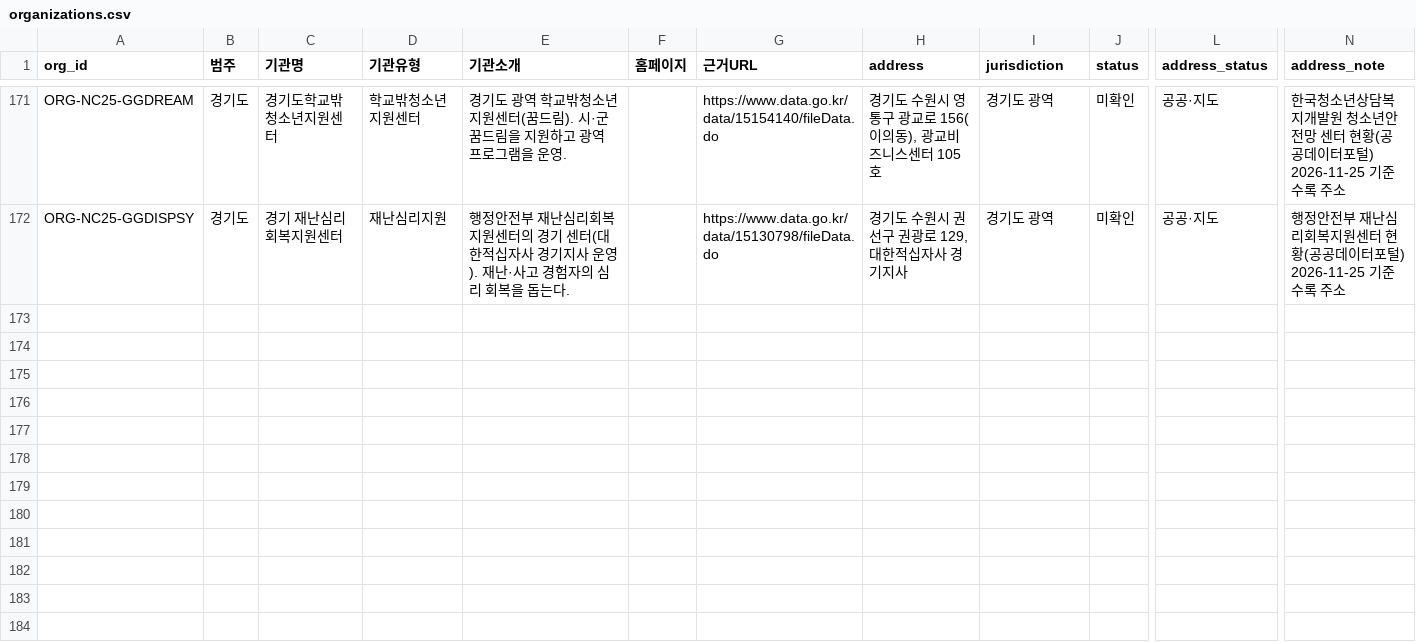
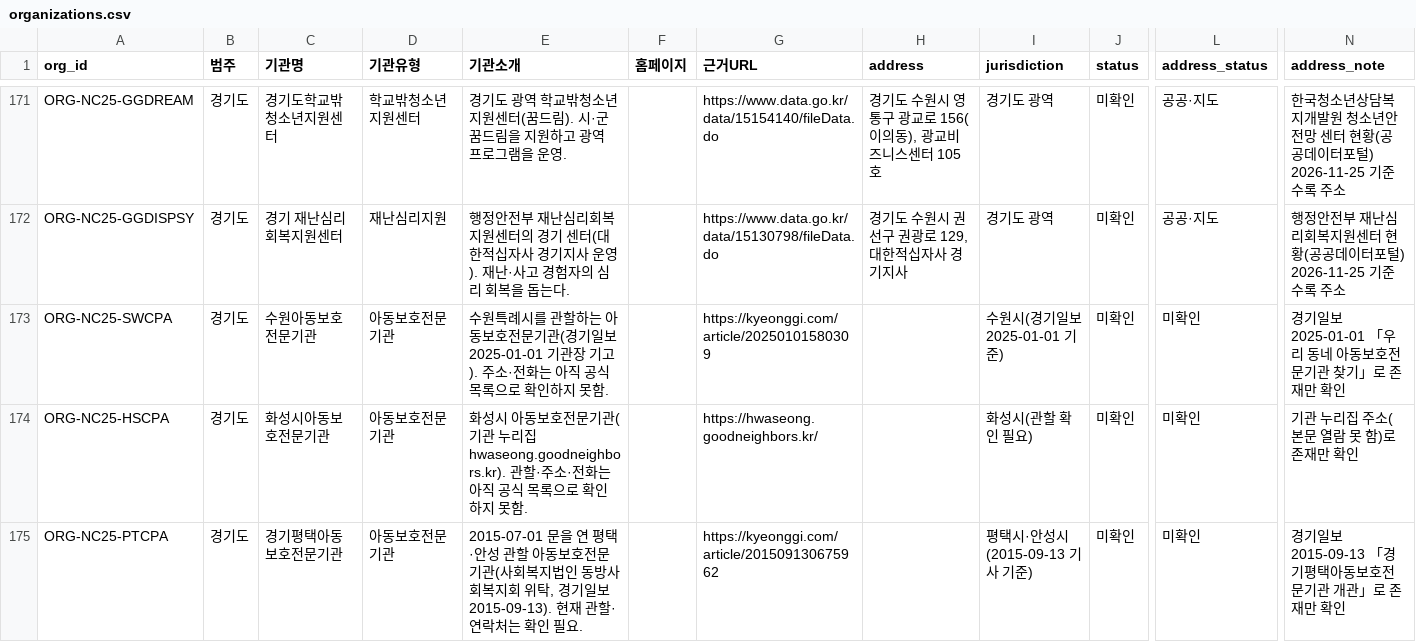
Before and after one commit to daily-jh/osansegyo-welfare-resources, a CSV file: data/organizations.csv, drawn as a sheet; only a part is shown, gaps mark what is left out; rows hold the shown columns only; the diff names each change by its address in the sheet, - before the commit and + after, or states it on an @@ line.

```diff
--- a/data/organizations.csv
+++ b/data/organizations.csv
+row 173: ORG-NC25-SWCPA | 경기도 | 수원아동보호전문기관 | 아동보호전문기관 | 수원특례시를 관할하는 아동보호전문기관(경기일보 2025-01-01 기관장 기고). 주소·전화는 아직 공식 목록으로 확인하지 못함. |  | https://kyeonggi.com/article/20250101580309 |  | 수원시(경기일보 2025-01-01 기준) | 미확인 | 미확인 | 경기일보 2025-01-01 「우리 동네 아동보호전문기관 찾기」로 존재만 확인
+row 174: ORG-NC25-HSCPA | 경기도 | 화성시아동보호전문기관 | 아동보호전문기관 | 화성시 아동보호전문기관(기관 누리집 hwaseong.goodneighbors.kr). 관할·주소·전화는 아직 공식 목록으로 확인하지 못함. |  | https://hwaseong.goodneighbors.kr/ |  | 화성시(관할 확인 필요) | 미확인 | 미확인 | 기관 누리집 주소(본문 열람 못 함)로 존재만 확인
+row 175: ORG-NC25-PTCPA | 경기도 | 경기평택아동보호전문기관 | 아동보호전문기관 | 2015-07-01 문을 연 평택·안성 관할 아동보호전문기관(사회복지법인 동방사회복지회 위탁, 경기일보 2015-09-13). 현재 관할·연락처는 확인 필요. |  | https://kyeonggi.com/article/201509130675962 |  | 평택시·안성시(2015-09-13 기사 기준) | 미확인 | 미확인 | 경기일보 2015-09-13 「경기평택아동보호전문기관 개관」로 존재만 확인
```
Also changed, not shown: data/resources.csv, data/services.csv, 11 other files.
